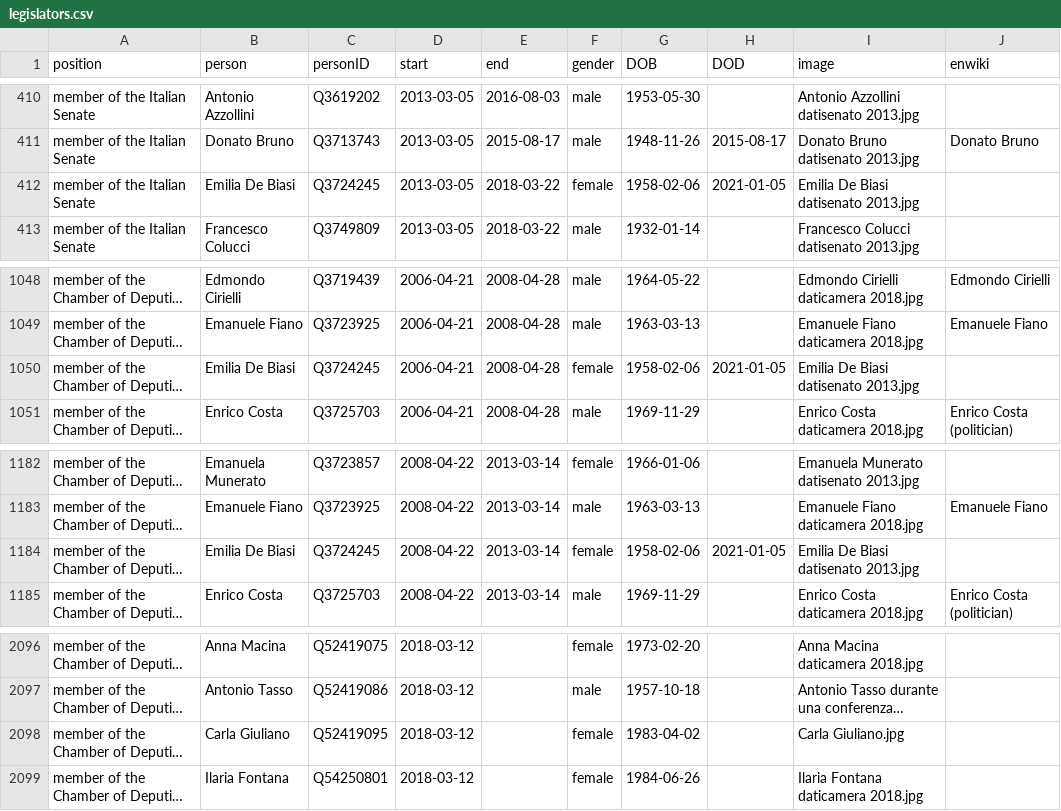
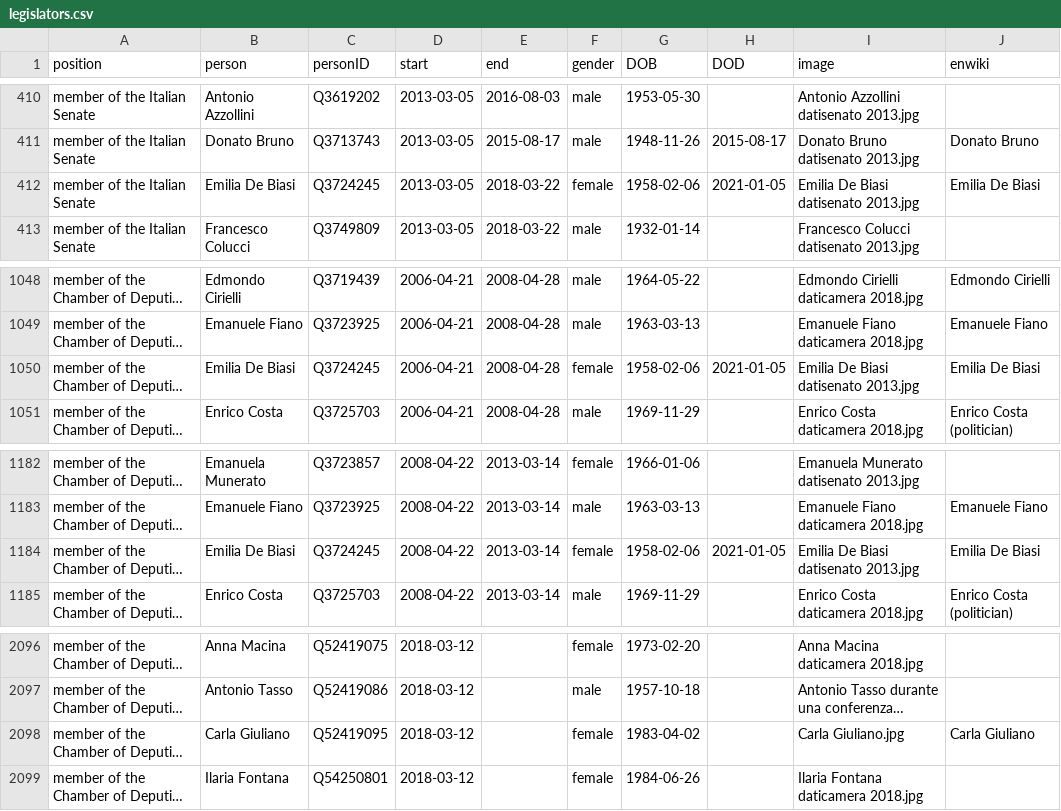
Before and after one commit to every-politician-scrapers/italy-ministers, a CSV file: html/legislators.csv, drawn as a sheet; only a part is shown, gaps mark what is left out; long unchanged cells end in …; the diff names each change by its address in the sheet, - before the commit and + after, or states it on an @@ line.

Commit message:
PCB update

```diff
--- a/html/legislators.csv
+++ b/html/legislators.csv
-J412 (enwiki): (empty)
+J412 (enwiki): Emilia De Biasi
-J1050 (enwiki): (empty)
+J1050 (enwiki): Emilia De Biasi
-J1184 (enwiki): (empty)
+J1184 (enwiki): Emilia De Biasi
-J2098 (enwiki): (empty)
+J2098 (enwiki): Carla Giuliano
```
